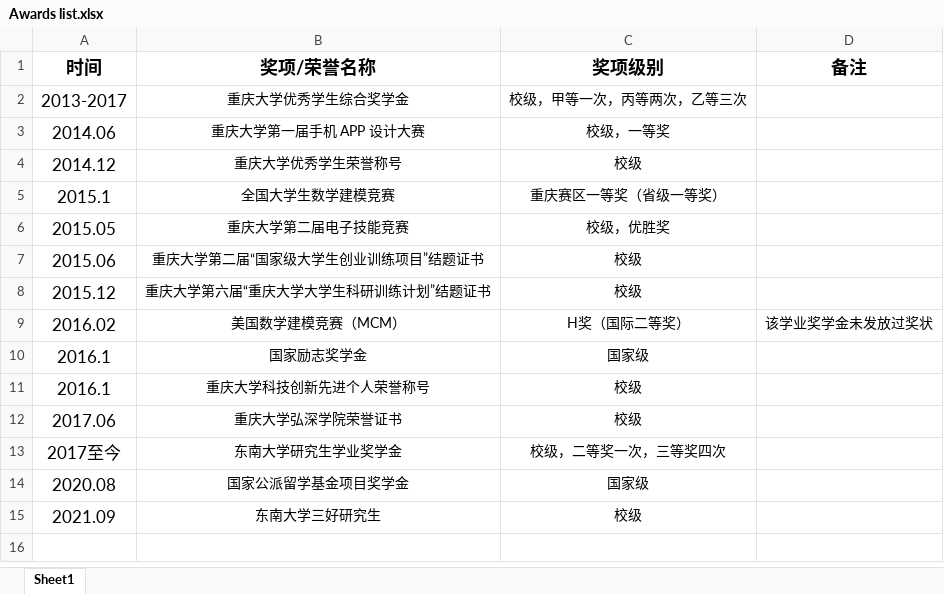
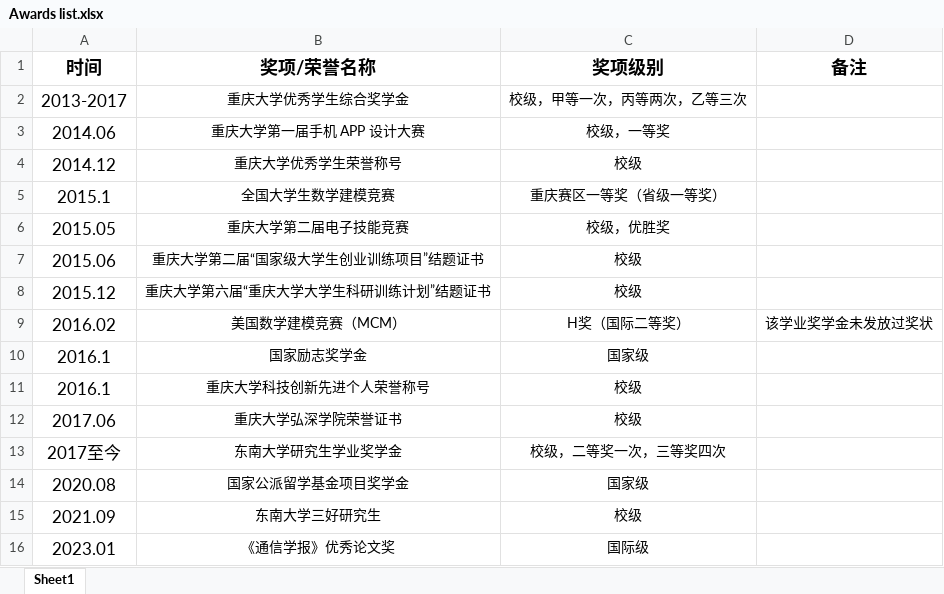
Before and after one commit to wozdzuishuai/support-materials, an Excel workbook: Awards list.xlsx, sheet Sheet1, drawn as a sheet; values as stored, in another font and other column widths than the file's, no borders; the diff names each change by its address in the sheet, - before the commit and + after, or states it on an @@ line.

Commit message:
Add files via upload

```diff
--- a/Awards list.xlsx (sheet Sheet1)
+++ b/Awards list.xlsx (sheet Sheet1)
+row 16: 2023.01 | 《通信学报》优秀论文奖 | 国际级
```
